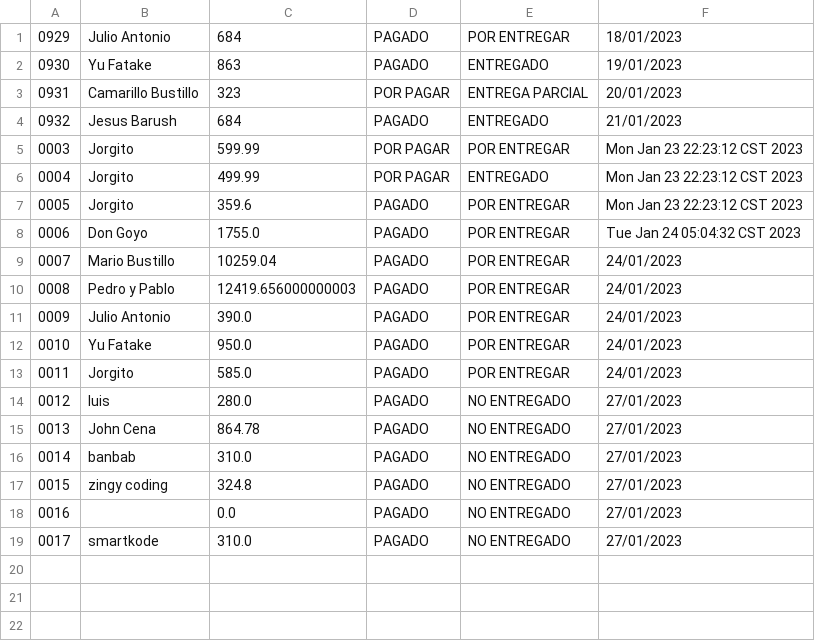
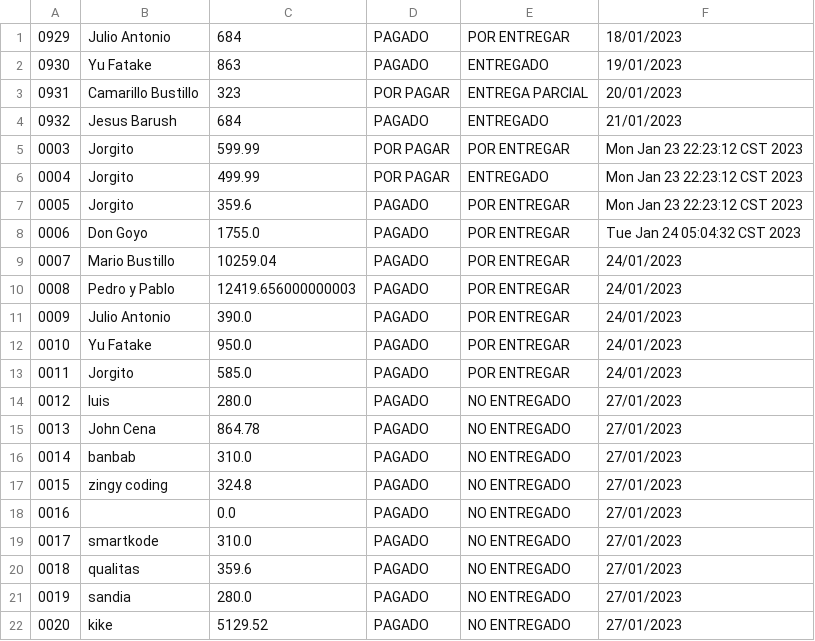
Before and after one commit to luen89/TicketsJava, a CSV file: src/Registros/pruebas.csv, drawn as a sheet.

```diff
--- a/src/Registros/pruebas.csv
+++ b/src/Registros/pruebas.csv
@@ -19 +19,4 @@
 0017,smartkode,310.0,PAGADO,NO ENTREGADO,27/01/2023
+0018,qualitas,359.6,PAGADO,NO ENTREGADO,27/01/2023
+0019,sandia,280.0,PAGADO,NO ENTREGADO,27/01/2023
+0020,kike,5129.52,PAGADO,NO ENTREGADO,27/01/2023
```
Also changed, not shown: bin/Registros/pruebas.csv, 6 other files.
